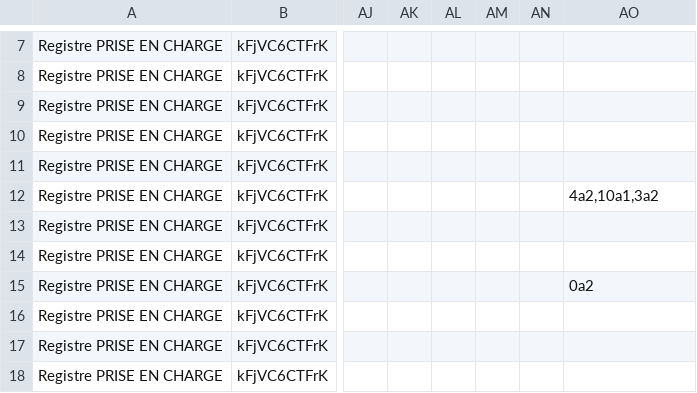
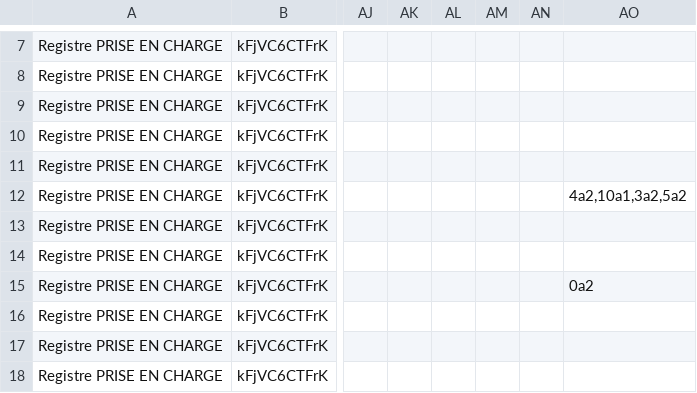
Before and after one commit to cyrillekouassi/ZatoFile, a CSV file: PEC_Adultes_mappingProgram.csv, drawn as a sheet; only a part is shown, gaps mark what is left out; the diff names each change by its address in the sheet, - before the commit and + after, or states it on an @@ line.

Commit message:
Add files via upload

```diff
--- a/PEC_Adultes_mappingProgram.csv
+++ b/PEC_Adultes_mappingProgram.csv
-AO12: 4a2,10a1,3a2
+AO12: 4a2,10a1,3a2,5a2
```
